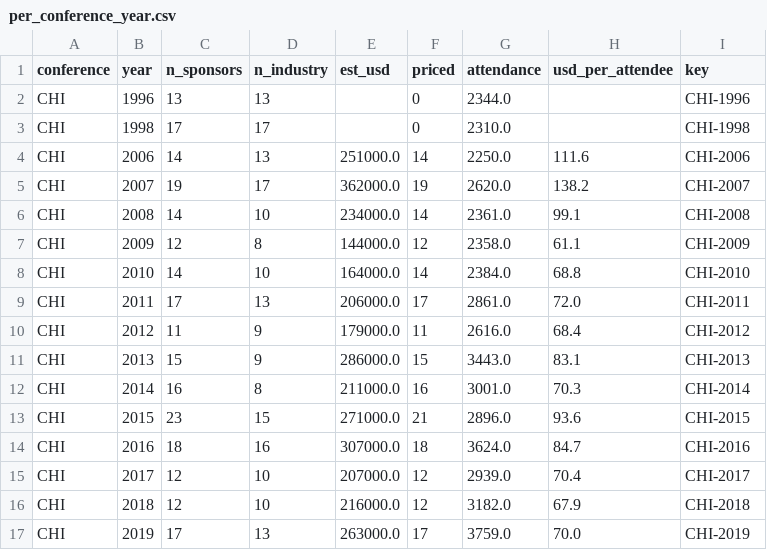
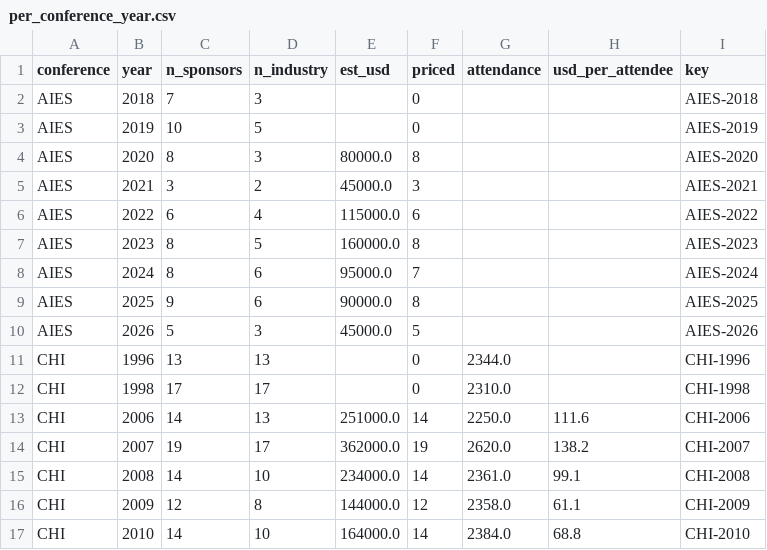
Before and after one commit to Hollie7/who-sponsors-hci, a CSV file: data/per_conference_year.csv, drawn as a sheet; only a part is shown; the shorter side is filled out with more unchanged rows.

```diff
--- a/data/per_conference_year.csv
+++ b/data/per_conference_year.csv
@@ -1,2 +1,11 @@
 conference,year,n_sponsors,n_industry,est_usd,priced,attendance,usd_per_attendee,key
+AIES,2018,7,3,,0,,,AIES-2018
+AIES,2019,10,5,,0,,,AIES-2019
+AIES,2020,8,3,80000.0,8,,,AIES-2020
+AIES,2021,3,2,45000.0,3,,,AIES-2021
+AIES,2022,6,4,115000.0,6,,,AIES-2022
+AIES,2023,8,5,160000.0,8,,,AIES-2023
+AIES,2024,8,6,95000.0,7,,,AIES-2024
+AIES,2025,9,6,90000.0,8,,,AIES-2025
+AIES,2026,5,3,45000.0,5,,,AIES-2026
 CHI,1996,13,13,,0,2344.0,,CHI-1996
```
Also changed, not shown: data/raw/sponsors_raw.csv, data/tier_prices.csv, 7 other files.
